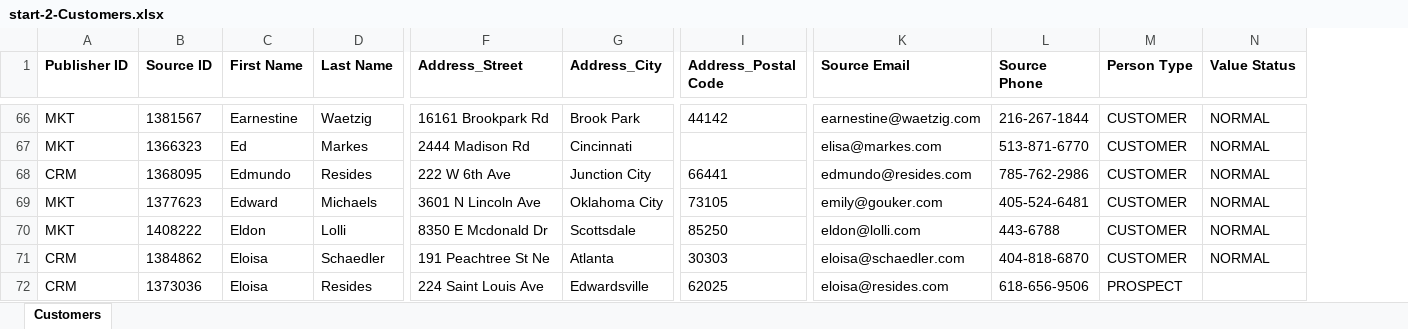
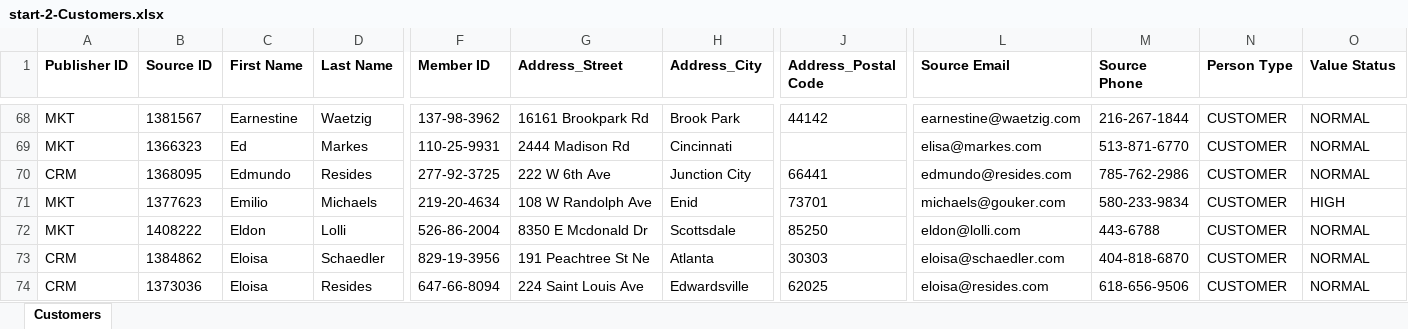
Before and after one commit to semarchy/xdm-tutorials, an Excel workbook: demo-applications/customer-b2c/datasets/start-2-Customers.xlsx, sheet Customers, drawn as a sheet; only a part is shown, gaps mark what is left out; values as stored, in another font and other column widths than the file's, no borders; addresses are those after the commit; the diff covers the shown part only; the diff names each change by its address in the sheet, - before the commit and + after, or states it on an @@ line.

Commit message:
Update Customer dataset for Customer B2C tutorial

```diff
--- a/demo-applications/customer-b2c/datasets/start-2-Customers.xlsx (sheet Customers)
+++ b/demo-applications/customer-b2c/datasets/start-2-Customers.xlsx (sheet Customers)
+column F (Member ID), rows 68-74: 137-98-3962 | 110-25-9931 | 277-92-3725 | 219-20-4634 | 526-86-2004 | 829-19-3956 | 647-66-8094
-C71 (First Name): Edward
+C71 (First Name): Emilio
-G71 (Address_Street): 3601 N Lincoln Ave
+G71 (Address_Street): 108 W Randolph Ave
-H71 (Address_City): Oklahoma City
+H71 (Address_City): Enid
-J71 (Address_Postal Code): 73105
+J71 (Address_Postal Code): 73701
-L71 (Source Email): emily@gouker.com
+L71 (Source Email): michaels@gouker.com
-M71 (Source Phone): 405-524-6481
+M71 (Source Phone): 580-233-9834
-O71 (Value Status): NORMAL
+O71 (Value Status): HIGH
-N74 (Person Type): PROSPECT
+N74 (Person Type): CUSTOMER
-O74 (Value Status): (empty)
+O74 (Value Status): NORMAL
```
Also changed, not shown: 2 added rows, 111 edited cells and cell formats elsewhere in this sheet.
